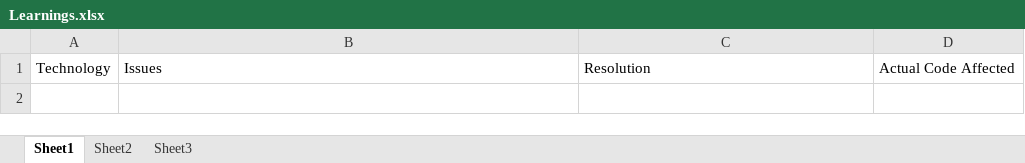
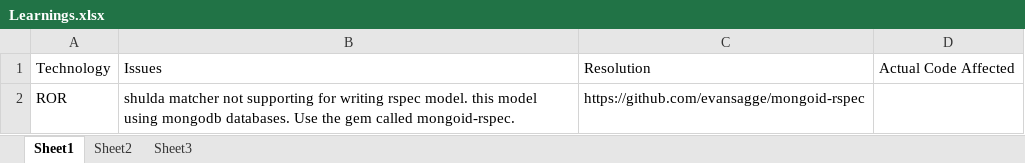
Before and after one commit to tekvision/brails, an Excel workbook: Learnings/Learnings.xlsx, sheet Sheet1, drawn as a sheet; values as stored, in another font and other column widths than the file's, no borders; the diff names each change by its address in the sheet, - before the commit and + after, or states it on an @@ line.

Commit message:
Add mongoid-rspec gem for writing model rspec. Write the rspec for level and topic models.

```diff
--- a/Learnings/Learnings.xlsx (sheet Sheet1)
+++ b/Learnings/Learnings.xlsx (sheet Sheet1)
+row 2: ROR | shulda matcher not supporting for writing rspec model. this model using mongodb databases. Use the gem called mongoid-rspec. | https://github.com/evansagge/mongoid-rspec
```
Also changed, not shown: 6 other files.
